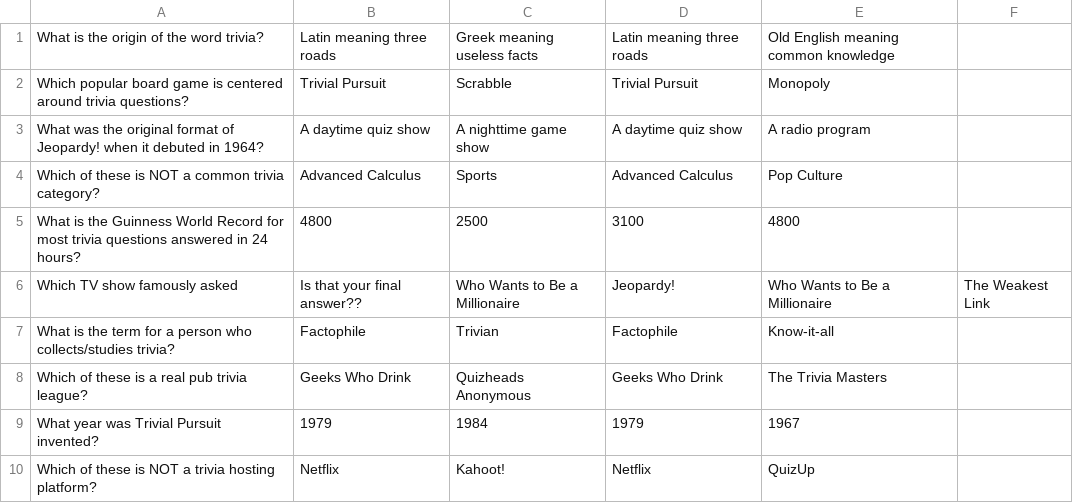
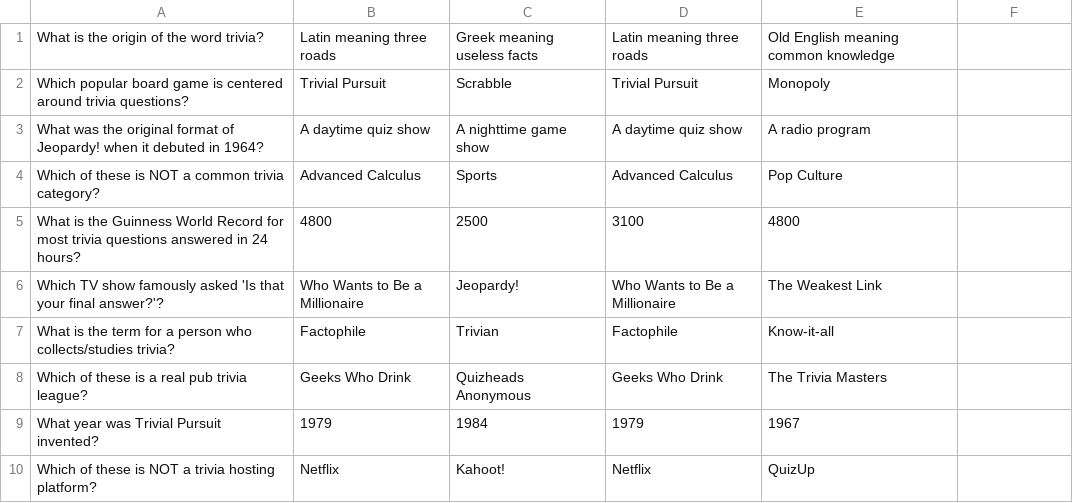
Before and after one commit to Kazaros7272/Blink-and-youll-miss-it, a CSV file: dataMCQ3.csv, drawn as a sheet.

Commit message:
Update dataMCQ3.csv

```diff
--- a/dataMCQ3.csv
+++ b/dataMCQ3.csv
@@ -5,3 +5,3 @@ Which of these is NOT a common trivia category?,Advanced Calculus,Sports,Advance
 What is the Guinness World Record for most trivia questions answered in 24 hours?,4800,2500,3100,4800
-Which TV show famously asked, Is that your final answer??,Who Wants to Be a Millionaire,Jeopardy!,Who Wants to Be a Millionaire,The Weakest Link
+Which TV show famously asked 'Is that your final answer?'?,Who Wants to Be a Millionaire,Jeopardy!,Who Wants to Be a Millionaire,The Weakest Link
 What is the term for a person who collects/studies trivia?,Factophile,Trivian,Factophile,Know-it-all
```
